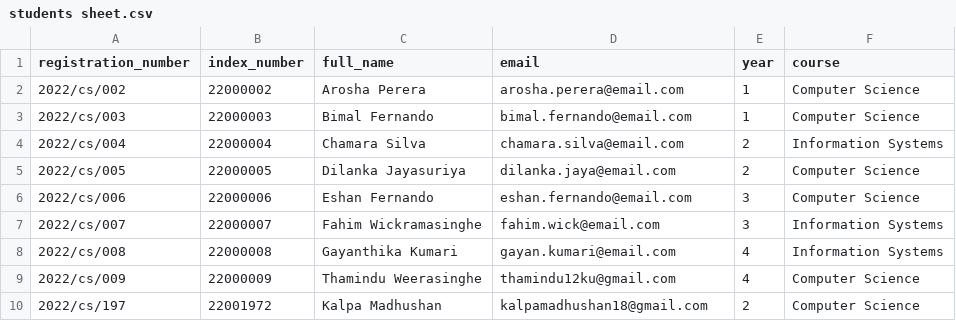
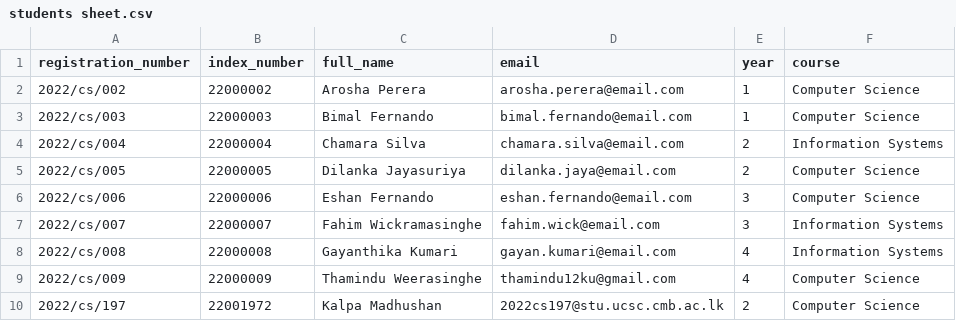
Before and after one commit to kalpasuraweera/MentorMe, a CSV file: support_files/students sheet.csv, drawn as a sheet.

```diff
--- a/support_files/students sheet.csv
+++ b/support_files/students sheet.csv
@@ -9,2 +9,2 @@ registration_number,index_number,full_name,email,year,course
 2022/cs/009,22000009,Thamindu Weerasinghe,thamindu12ku@gmail.com,4,Computer Science
-2022/cs/197,22001972,Kalpa Madhushan,kalpamadhushan18@gmail.com,2,Computer Science
+2022/cs/197,22001972,Kalpa Madhushan,2022cs197@stu.ucsc.cmb.ac.lk,2,Computer Science
```
Also changed, not shown: 13 other files.
